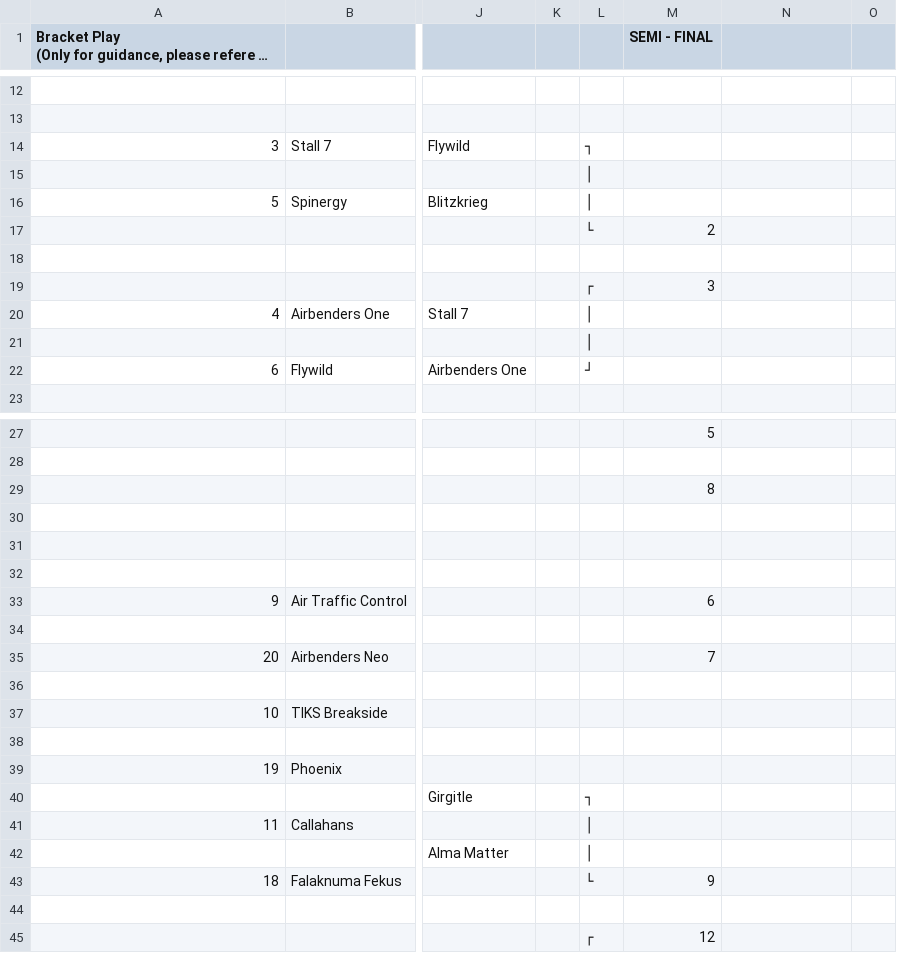
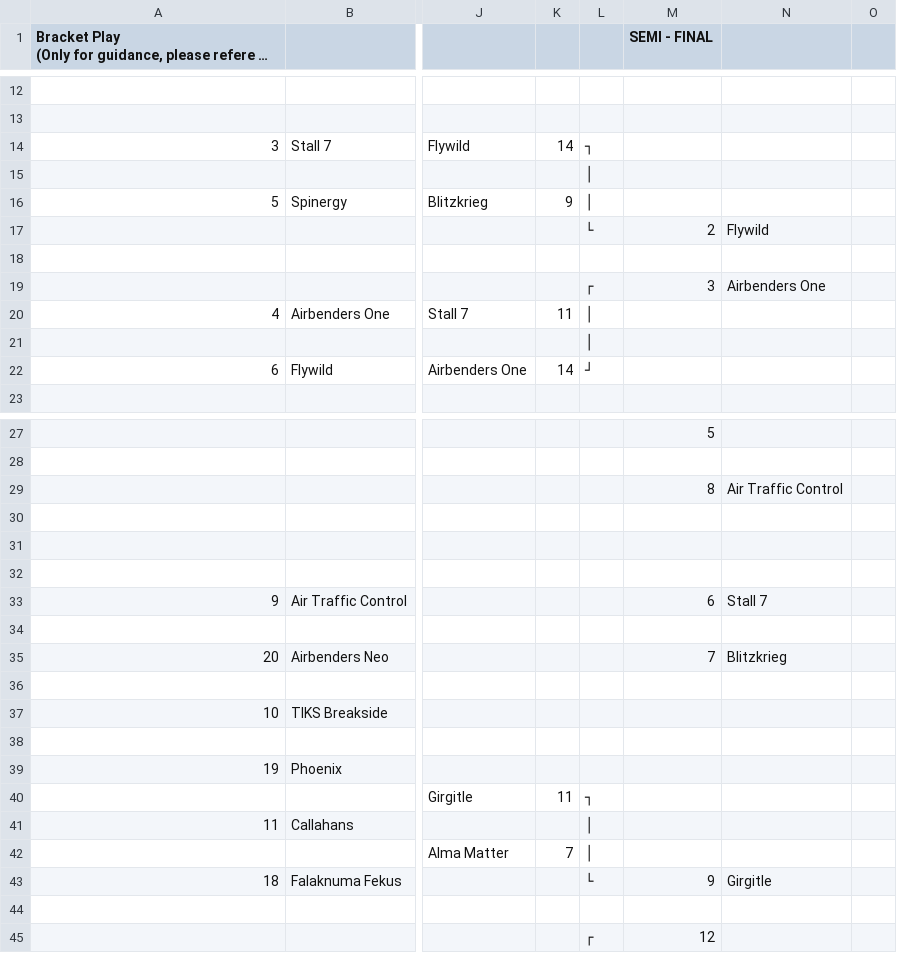
Before and after one commit to india-ultimate/scores, a CSV file: data/raw/ncs-22-23-mixed-regionals-south-brackets.csv, drawn as a sheet; only a part is shown, gaps mark what is left out; long unchanged cells end in …; the diff covers the shown part only; the diff names each change by its address in the sheet, - before the commit and + after, or states it on an @@ line.

Commit message:
Auto update data for the website
[ci skip]

```diff
--- a/data/raw/ncs-22-23-mixed-regionals-south-brackets.csv
+++ b/data/raw/ncs-22-23-mixed-regionals-south-brackets.csv
-K14: (empty)
+K14: 14
-K16: (empty)
+K16: 9
-N17: (empty)
+N17: Flywild
-N19: (empty)
+N19: Airbenders One
-K20: (empty)
+K20: 11
-K22: (empty)
+K22: 14
-N29: (empty)
+N29: Air Traffic Control
-N33: (empty)
+N33: Stall 7
-N35: (empty)
+N35: Blitzkrieg
-K40: (empty)
+K40: 11
-K42: (empty)
+K42: 7
-N43: (empty)
+N43: Girgitle
```
Also changed, not shown: 4 edited cells elsewhere in this file.
